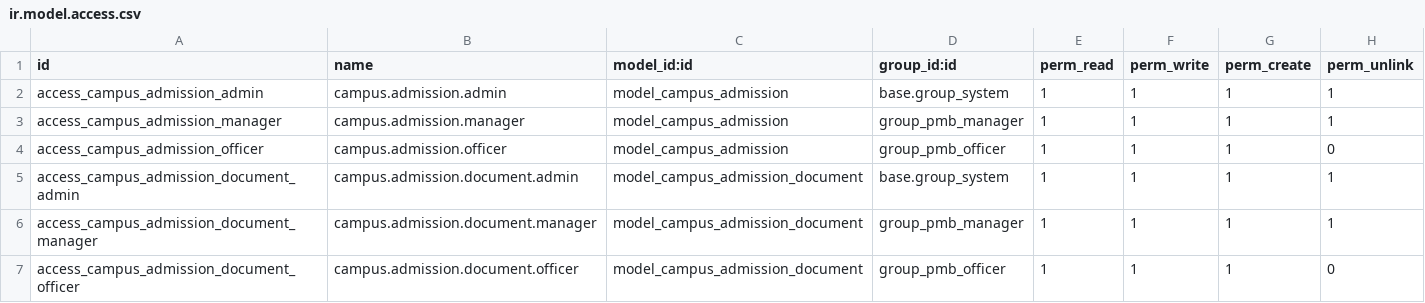
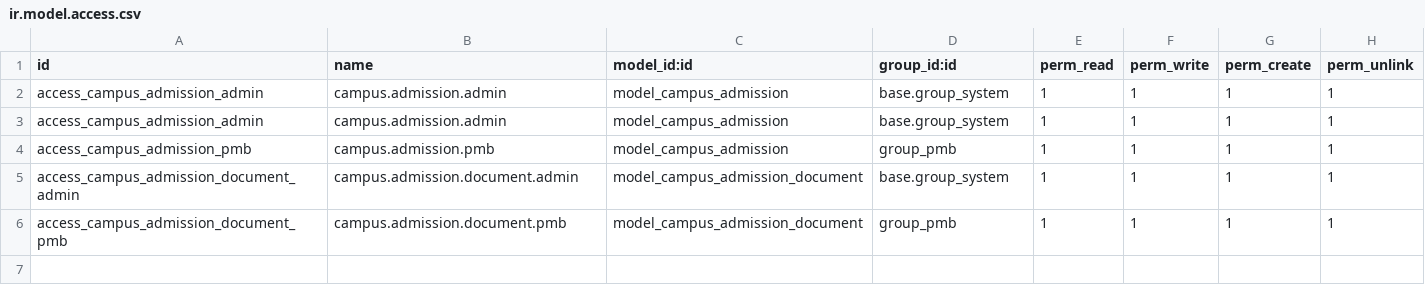
Before and after one commit to hajrilmalik82/Odoo---Academic, a CSV file: campus_pmb/security/ir.model.access.csv, drawn as a sheet.

```diff
--- a/campus_pmb/security/ir.model.access.csv
+++ b/campus_pmb/security/ir.model.access.csv
@@ -2,6 +2,5 @@ id,name,model_id:id,group_id:id,perm_read,perm_write,perm_create,perm_unlink
 access_campus_admission_admin,campus.admission.admin,model_campus_admission,base.group_system,1,1,1,1
-access_campus_admission_manager,campus.admission.manager,model_campus_admission,group_pmb_manager,1,1,1,1
-access_campus_admission_officer,campus.admission.officer,model_campus_admission,group_pmb_officer,1,1,1,0
+access_campus_admission_admin,campus.admission.admin,model_campus_admission,base.group_system,1,1,1,1
+access_campus_admission_pmb,campus.admission.pmb,model_campus_admission,group_pmb,1,1,1,1
 access_campus_admission_document_admin,campus.admission.document.admin,model_campus_admission_document,base.group_system,1,1,1,1
-access_campus_admission_document_manager,campus.admission.document.manager,model_campus_admission_document,group_pmb_manager,1,1,1,1
-access_campus_admission_document_officer,campus.admission.document.officer,model_campus_admission_document,group_pmb_officer,1,1,1,0
+access_campus_admission_document_pmb,campus.admission.document.pmb,model_campus_admission_document,group_pmb,1,1,1,1
```
Also changed, not shown: campus_core/security/ir.model.access.csv, 8 other files.
